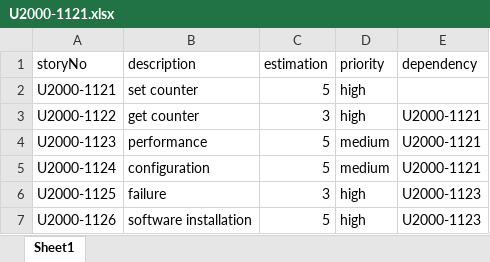
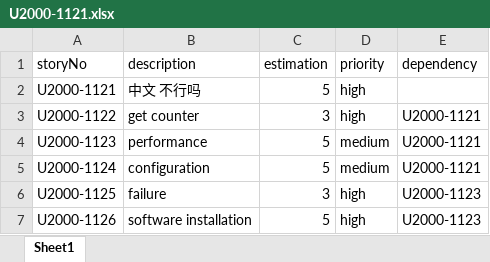
Before and after one commit to abruzzi/dep-viz, an Excel workbook: U2000-1121.xlsx, sheet Sheet1, drawn as a sheet; values as stored, in another font and other column widths than the file's, no borders; the diff names each change by its address in the sheet, - before the commit and + after, or states it on an @@ line.

```diff
--- a/U2000-1121.xlsx (sheet Sheet1)
+++ b/U2000-1121.xlsx (sheet Sheet1)
-B2 (description): set counter
+B2 (description): 中文 不行吗
```
Also changed, not shown: 2 other files.
